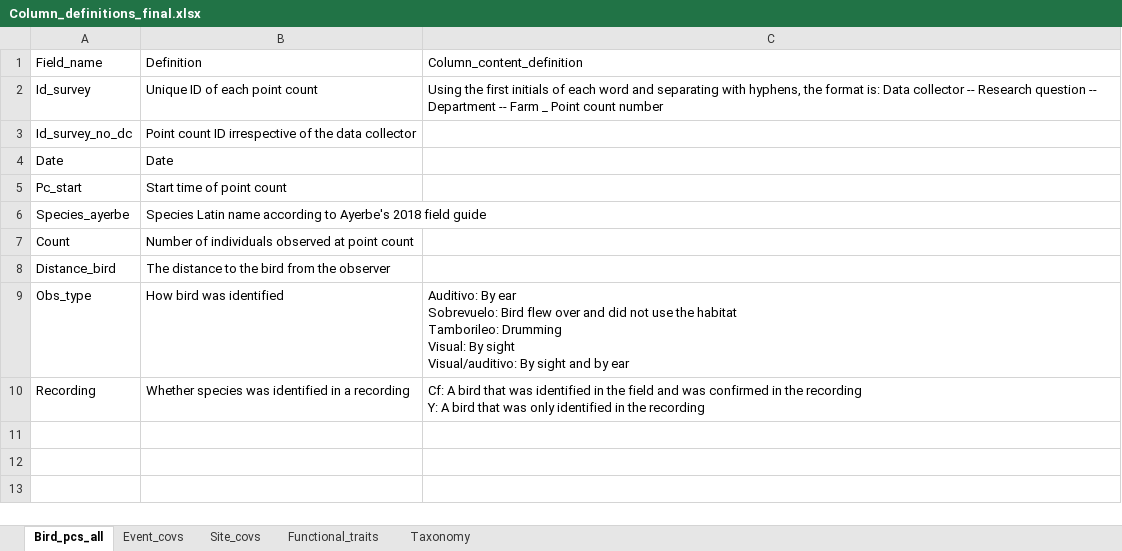
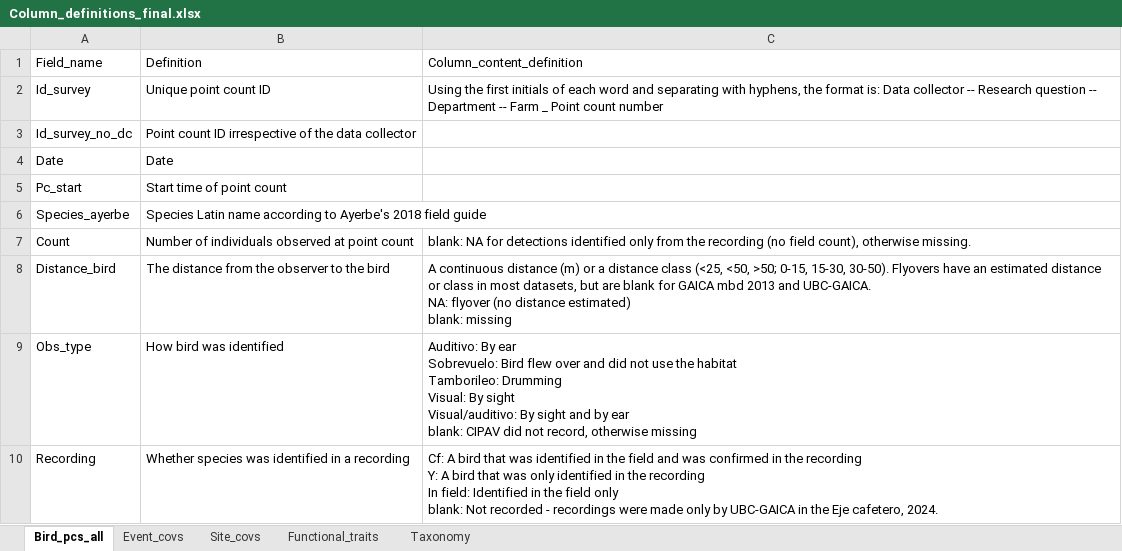
Before and after one commit to LezzGitIt/Ssp-bird-data-wrangling, an Excel workbook: DataS1/Column_definitions_final.xlsx, sheet Bird_pcs_all, drawn as a sheet; values as stored, in another font and other column widths than the file's, no borders; ↵ is a line break in a cell; the diff names each change by its address in the sheet, - before the commit and + after, or states it on an @@ line.

```diff
--- a/DataS1/Column_definitions_final.xlsx (sheet Bird_pcs_all)
+++ b/DataS1/Column_definitions_final.xlsx (sheet Bird_pcs_all)
-B2: Unique ID of each point count
+B2: Unique point count ID
-C7: (empty)
+C7: blank: NA for detections identified only from the recording (no field count), otherwise missing.
-B8: The distance to the bird from the observer
+B8: The distance from the observer to the bird
-C8: (empty)
+C8: A continuous distance (m) or a distance class (<25, <50, >50; 0-15, 15-30, 30-50). Flyovers have an estimated distance or class in most datasets, but are blank for GAICA mbd 2013 and UBC-GAICA. ↵ NA: flyover (no distance estimated) ↵ blank: missing
-C9: …by ear
+C9: …by ear ↵ blank: CIPAV did not record, otherwise missing
-C10: …the recording
+C10: …the recording ↵ In field: Identified in the field only ↵ blank: Not recorded - recordings were made only by UBC-GAICA in the Eje cafetero, 2024.
```
Also changed, not shown: sheet Functional_traits, sheet Event_covs, sheet Taxonomy, sheet Site_covs, 1 other file.
